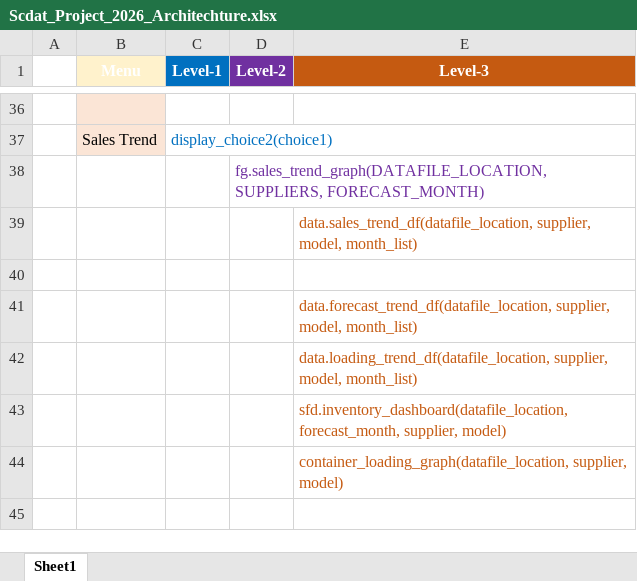
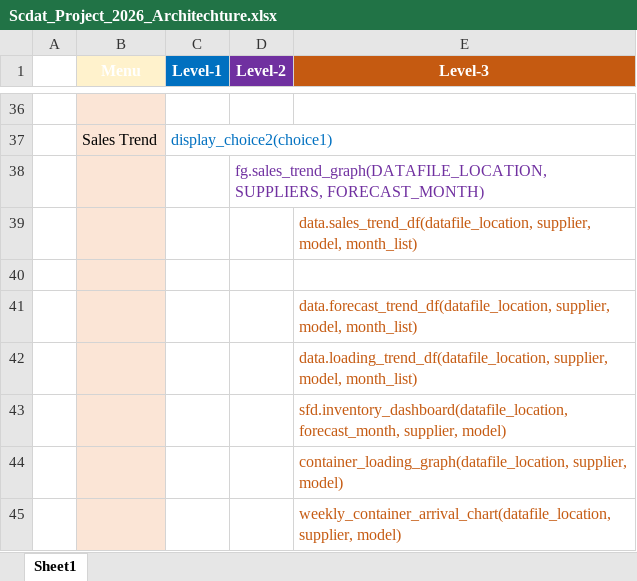
Before and after one commit to Jafar1959/SCDAT_PROJECT_2026, an Excel workbook: Scdat_Project_2026_Architechture.xlsx, sheet Sheet1, drawn as a sheet; only a part is shown, gaps mark what is left out; values as stored, in another font and other column widths than the file's, no borders; the diff names each change by its address in the sheet, - before the commit and + after, or states it on an @@ line.

```diff
--- a/Scdat_Project_2026_Architechture.xlsx (sheet Sheet1)
+++ b/Scdat_Project_2026_Architechture.xlsx (sheet Sheet1)
-B38:B44 fill: none
+B38:B44 fill: #FBE5D6
+row 45:  |  |  |  | weekly_container_arrival_chart(datafile_location, supplier, model)
```
Also changed, not shown: 11 other files.
